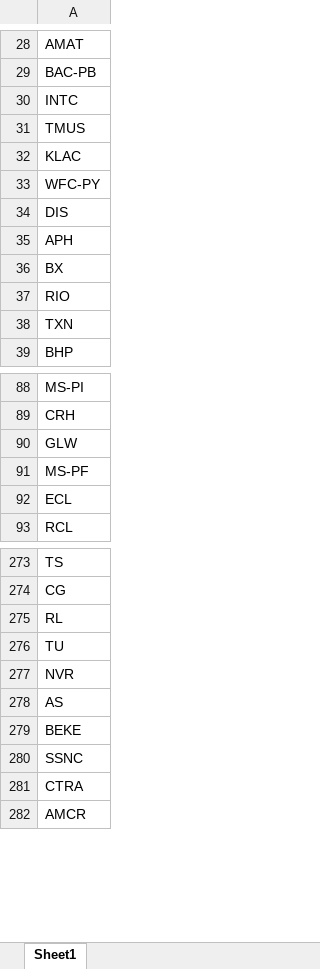
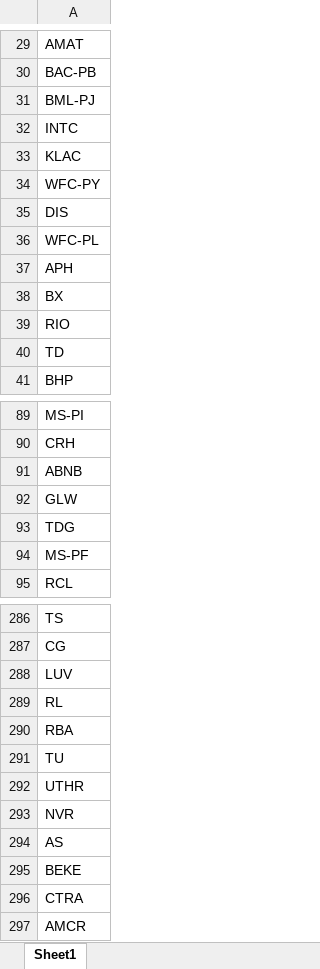
Before and after one commit to fbali10-ux/ABD_ikili_dip, an Excel workbook: scan_skipped.xlsx, sheet Sheet1, drawn as a sheet; only a part is shown, gaps mark what is left out; values as stored, in another font and other column widths than the file's, no borders; removed rows and columns are numbered as before the commit, all else as after; the diff covers the shown part only; the diff names each change by its address in the sheet, - before the commit and + after, or states it on an @@ line.

```diff
--- a/scan_skipped.xlsx (sheet Sheet1)
+++ b/scan_skipped.xlsx (sheet Sheet1)
+row 31: BML-PJ
-row 31: TMUS
+row 36: WFC-PL
-A40: TXN
+A40: TD
+row 91: ABNB
+row 93: TDG
-row 92: ECL
+row 288: LUV
+row 290: RBA
+row 292: UTHR
-row 280: SSNC
```
Also changed, not shown: 47 added rows, 18 removed rows and 2 edited cells elsewhere in this sheet, dip_yakalama_daily_120dip_rebound_sonuclar.xlsx, 1 other file.
